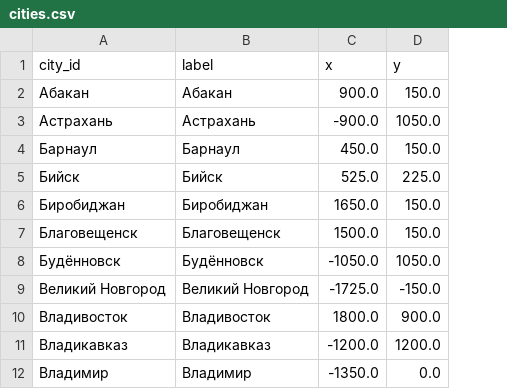
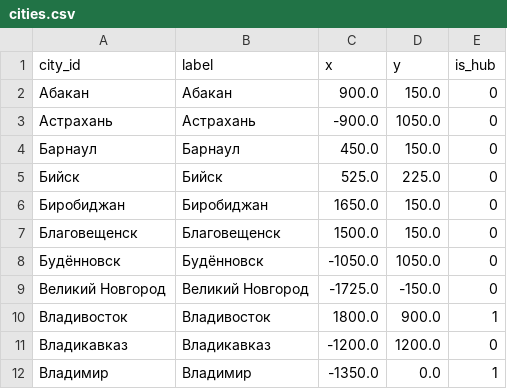
Before and after one commit to hhwwwww1414/Drive-Metro, a CSV file: public/data/cities.csv, drawn as a sheet; only a part is shown; the diff names each change by its address in the sheet, - before the commit and + after, or states it on an @@ line.

```diff
--- a/public/data/cities.csv
+++ b/public/data/cities.csv
+column E (is_hub), rows 2-12: 0 | 0 | 0 | 0 | 0 | 0 | 0 | 0 | 1 | 0 | 1
```
Also changed, not shown: 12 other files.
